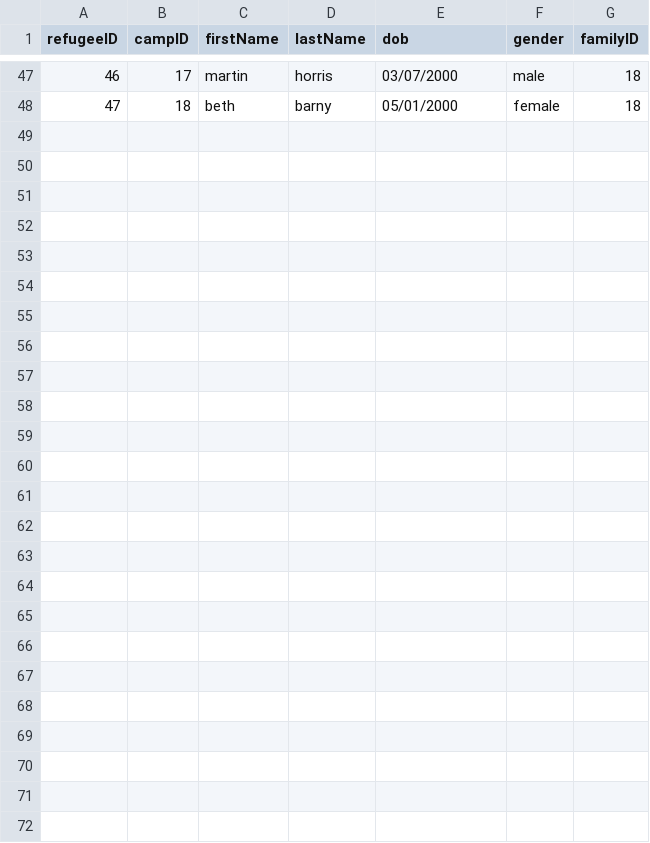
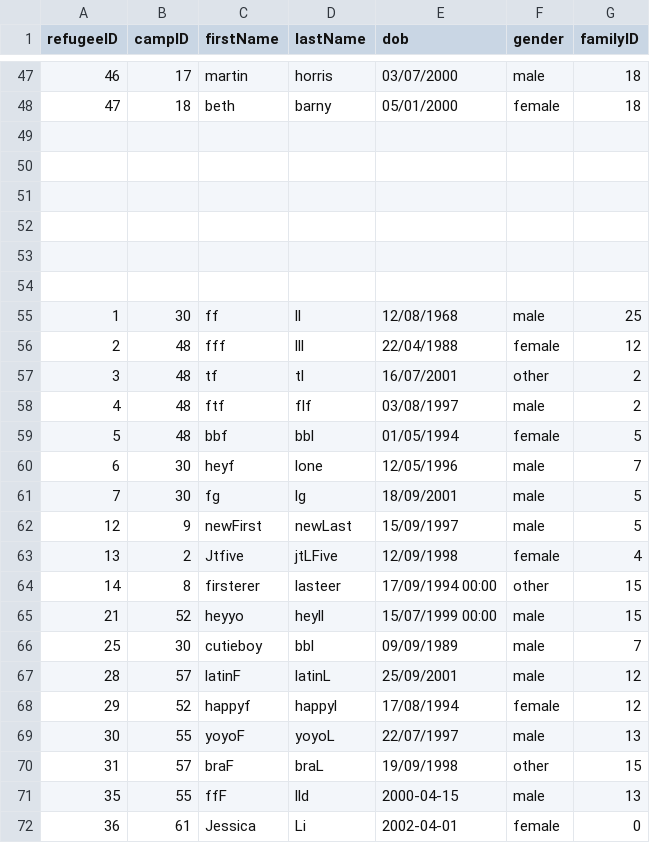
Before and after one commit to bennylao/ucl-humanitarian-management-system-CLI, a CSV file: humanitarian_management_system/data/refugee.csv, drawn as a sheet; only a part is shown, gaps mark what is left out.

```diff
--- a/humanitarian_management_system/data/refugee.csv
+++ b/humanitarian_management_system/data/refugee.csv
@@ -48 +48,25 @@ refugeeID,campID,firstName,lastName,dob,gender,familyID
 47,18,beth,barny,05/01/2000,female,18
+
+
+
+
+
+
+1,30,ff,ll,12/08/1968,male,25
+2,48,fff,lll,22/04/1988,female,12
+3,48,tf,tl,16/07/2001,other,2
+4,48,ftf,flf,03/08/1997,male,2
+5,48,bbf,bbl,01/05/1994,female,5
+6,30,heyf,lone,12/05/1996,male,7
+7,30,fg,lg,18/09/2001,male,5
+12,9,newFirst,newLast,15/09/1997,male,5
+13,2,Jtfive,jtLFive,12/09/1998,female,4
+14,8,firsterer,lasteer,17/09/1994 00:00,other,15
+21,52,heyyo,heyll,15/07/1999 00:00,male,15
+25,30,cutieboy,bbl,09/09/1989,male,7
+28,57,latinF,latinL,25/09/2001,male,12
+29,52,happyf,happyl,17/08/1994,female,12
+30,55,yoyoF,yoyoL,22/07/1997,male,13
+31,57,braF,braL,19/09/1998,other,15
+35,55,ffF,lld,2000-04-15,male,13
+36,61,Jessica,Li,2002-04-01,female,0
```
Also changed, not shown: humanitarian_management_system/data/camp.csv, humanitarian_management_system/data/event.csv, 11 other files.
